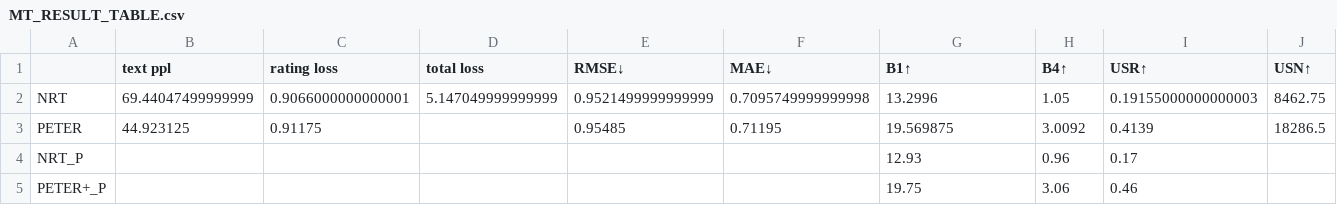
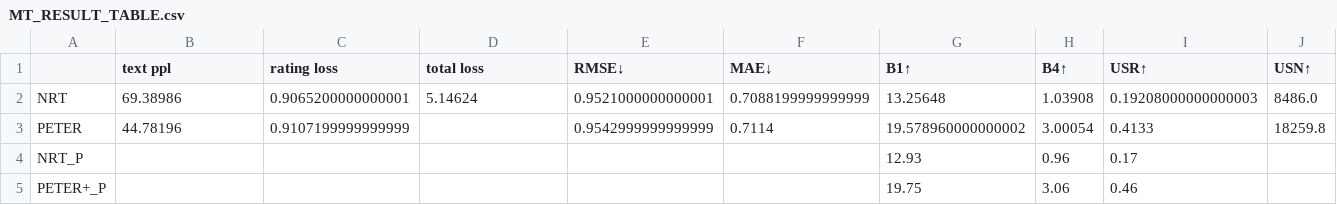
Before and after one commit to felixiao/MAI-TFM-ERS, a CSV file: Result/Amazon/MoviesAndTV/MT_RESULT_TABLE.csv, drawn as a sheet; only a part is shown; removed rows and columns are numbered as before the commit, all else as after; rows hold the shown columns only; the diff names each change by its address in the sheet, - before the commit and + after, or states it on an @@ line.

```diff
--- a/Result/Amazon/MoviesAndTV/MT_RESULT_TABLE.csv
+++ b/Result/Amazon/MoviesAndTV/MT_RESULT_TABLE.csv
-row 2: NRT | 69.44047499999999 | 0.9066000000000001 | 5.147049999999999 | 0.9521499999999999 | 0.7095749999999998 | 13.2996 | 1.05 | 0.19155000000000003 | 8462.75
-row 3: PETER | 44.923125 | 0.91175 |  | 0.95485 | 0.71195 | 19.569875 | 3.0092 | 0.4139 | 18286.5
+row 2: NRT | 69.38986 | 0.9065200000000001 | 5.14624 | 0.9521000000000001 | 0.7088199999999999 | 13.25648 | 1.03908 | 0.19208000000000003 | 8486.0
+row 3: PETER | 44.78196 | 0.9107199999999999 |  | 0.9542999999999999 | 0.7114 | 19.578960000000002 | 3.00054 | 0.4133 | 18259.8
```
Also changed, not shown: 3 other files.
